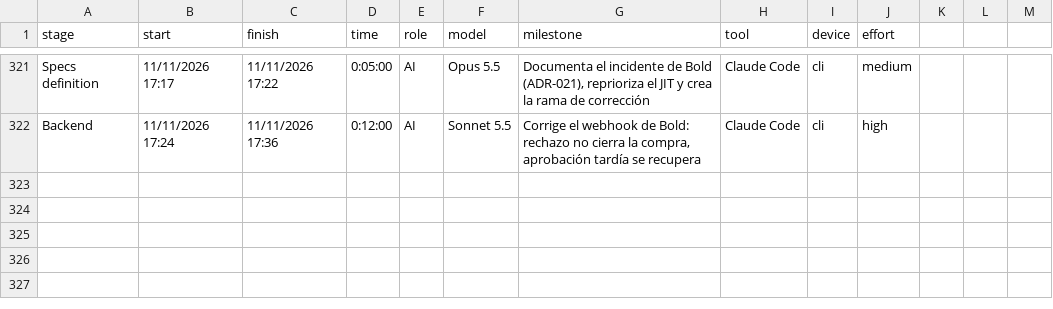
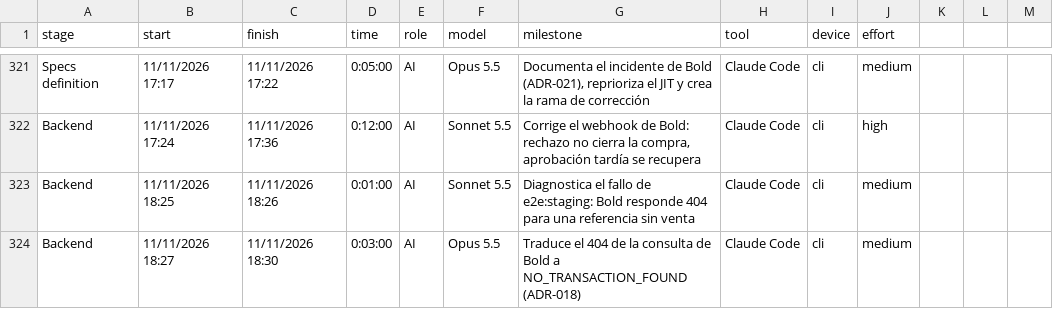
Before and after one commit to ocastelblanco/agora-letiende, a CSV file: docs/tracking.csv, drawn as a sheet; only a part is shown, gaps mark what is left out.

```diff
--- a/docs/tracking.csv
+++ b/docs/tracking.csv
@@ -322 +322,3 @@ Specs definition,11/11/2026 17:17,11/11/2026 17:22,0:05:00,AI,Opus 5.5,"Document
 Backend,11/11/2026 17:24,11/11/2026 17:36,0:12:00,AI,Sonnet 5.5,"Corrige el webhook de Bold: rechazo no cierra la compra, aprobación tardía se recupera",Claude Code,cli,high
+Backend,11/11/2026 18:25,11/11/2026 18:26,0:01:00,AI,Sonnet 5.5,"Diagnostica el fallo de e2e:staging: Bold responde 404 para una referencia sin venta",Claude Code,cli,medium
+Backend,11/11/2026 18:27,11/11/2026 18:30,0:03:00,AI,Opus 5.5,"Traduce el 404 de la consulta de Bold a NO_TRANSACTION_FOUND (ADR-018)",Claude Code,cli,medium
```
Also changed, not shown: 5 other files.
